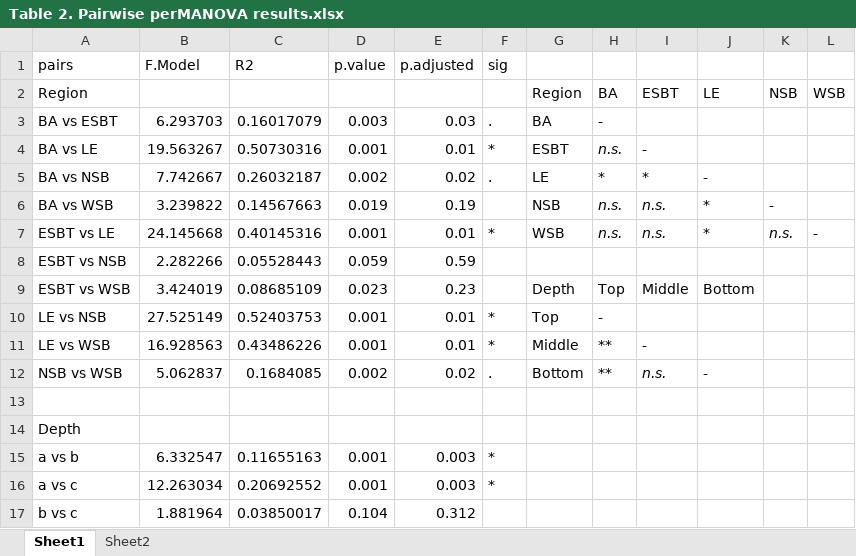
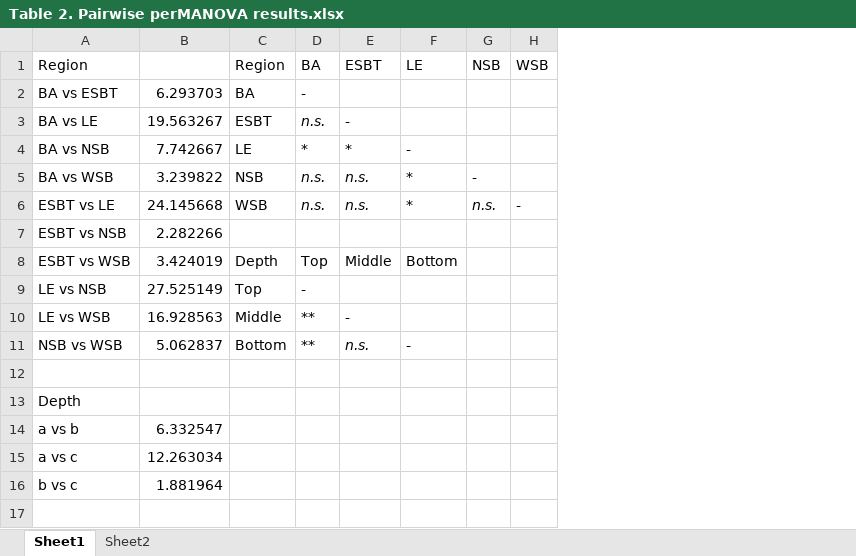
Before and after one commit to horto2dj/GLCW, an Excel workbook: Table 2. Pairwise perMANOVA results.xlsx, sheet Sheet1, drawn as a sheet; values as stored, in another font and other column widths than the file's, no borders; removed rows and columns are numbered as before the commit, all else as after; the diff names each change by its address in the sheet, - before the commit and + after, or states it on an @@ line.

```diff
--- a/Table 2. Pairwise perMANOVA results.xlsx (sheet Sheet1)
+++ b/Table 2. Pairwise perMANOVA results.xlsx (sheet Sheet1)
-column C, rows 3-17: 0.16017079 | 0.50730316 | 0.26032187 | 0.14567663 | 0.40145316 | 0.05528443 | 0.08685109 | 0.52403753 | 0.43486226 | 0.1684085 |  |  | 0.11655163 | 0.20692552 | 0.03850017
-column D, rows 3-17: 0.003 | 0.001 | 0.002 | 0.019 | 0.001 | 0.059 | 0.023 | 0.001 | 0.001 | 0.002 |  |  | 0.001 | 0.001 | 0.104
-column E, rows 3-17: 0.03 | 0.01 | 0.02 | 0.19 | 0.01 | 0.59 | 0.23 | 0.01 | 0.01 | 0.02 |  |  | 0.003 | 0.003 | 0.312
-column F, rows 3-16: . | * | . |  | * |  |  | * | * | . |  |  | * | *
-row 1: pairs | F.Model | R2 | p.value | p.adjusted | sig
```
Also changed, not shown: Supplemental Table 1. Average pH of wetland regions.xlsx, Supplemental Table 2. Alpha diversity ANOVA results and pairwise comparisons.xlsx, 18 other files.
